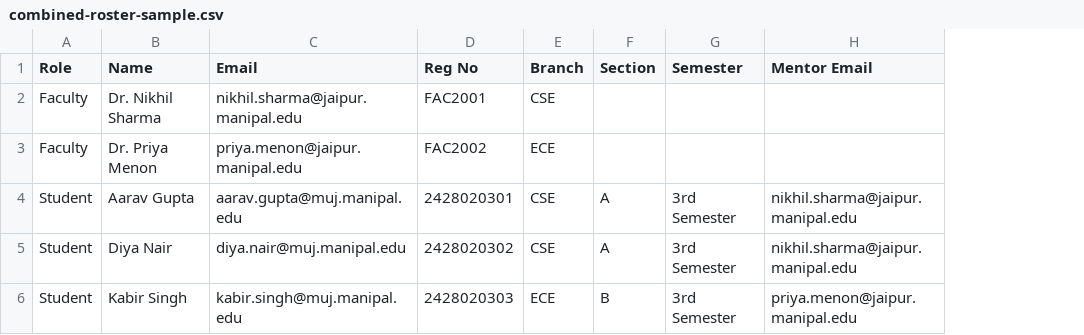
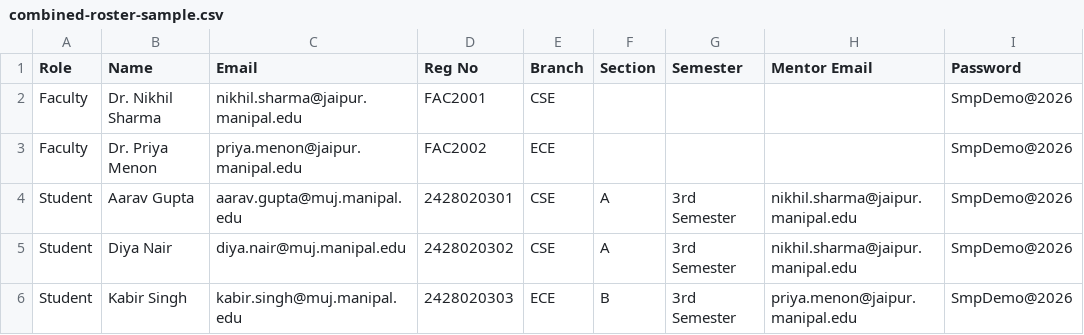
Before and after one commit to Jigyasa-code/ssmp-platform, a CSV file: sample-data/combined-roster-sample.csv, drawn as a sheet; the diff names each change by its address in the sheet, - before the commit and + after, or states it on an @@ line.

Commit message:
feat: read attendance from the ERP export and map it to students, add per-row GPA semesters, roster Password column, and password visibility toggles

```diff
--- a/sample-data/combined-roster-sample.csv
+++ b/sample-data/combined-roster-sample.csv
+column I (Password), rows 2-6: all SmpDemo@2026
```
Also changed, not shown: sample-data/student-roster-sample.csv, 23 other files.
